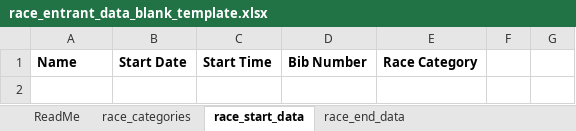
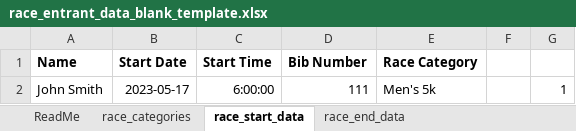
Before and after one commit to benjamin-meyer-ak/race_results, an Excel workbook: data/race_entrant_data_blank_template.xlsx, sheet race_start_data, drawn as a sheet; values as stored, in another font and other column widths than the file's, no borders; conditional formats not drawn; the diff names each change by its address in the sheet, - before the commit and + after, or states it on an @@ line.

Commit message:
edited excel templates with data validation. able to handle auto-time stamp now

```diff
--- a/data/race_entrant_data_blank_template.xlsx (sheet race_start_data)
+++ b/data/race_entrant_data_blank_template.xlsx (sheet race_start_data)
+row 2: John Smith | 2023-05-17 | 6:00:00 | 111 | Men's 5k |  | 1
```
Also changed, not shown: sheet ReadMe, data/race_entrant_data_example.xlsx, 8 other files.
